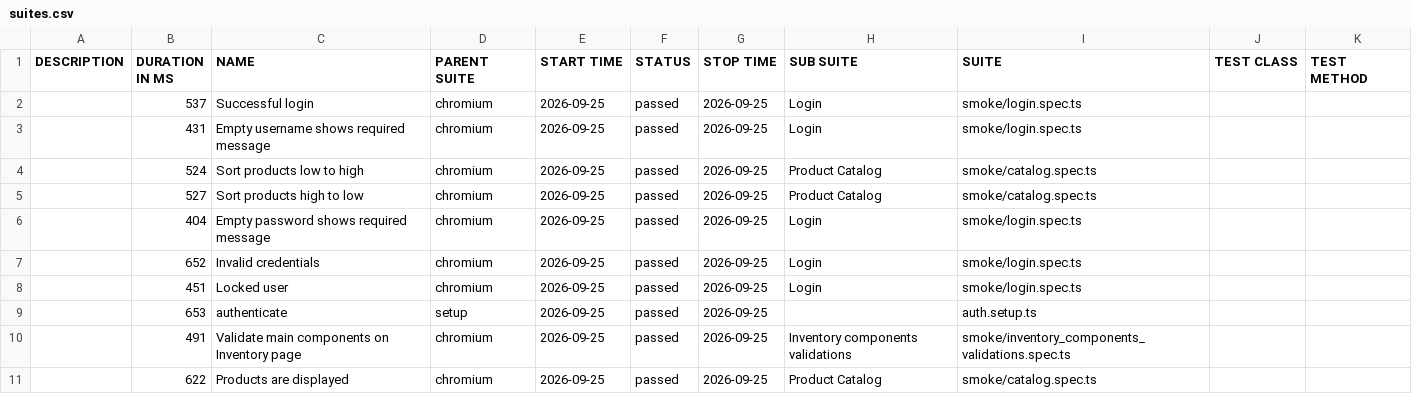
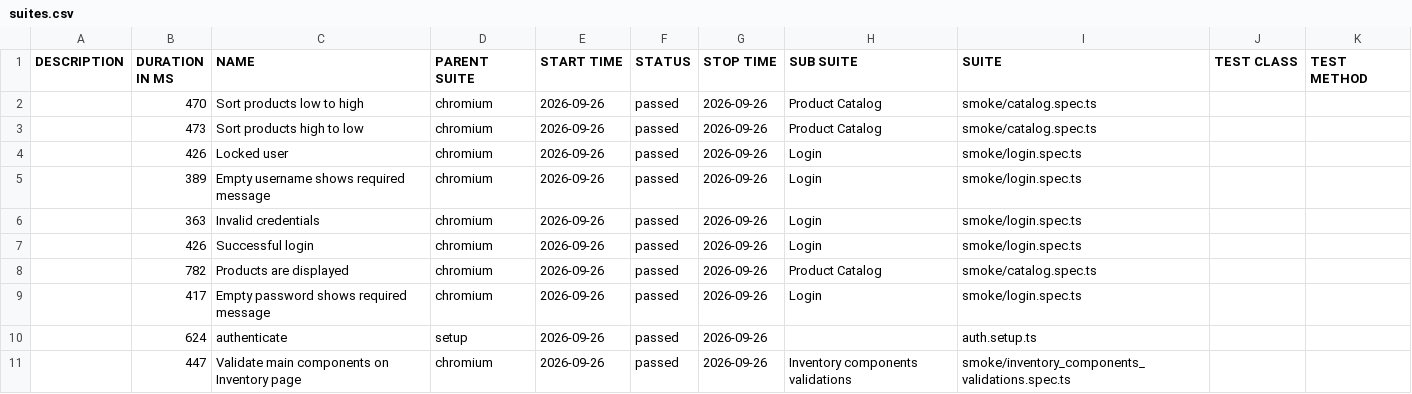
Before and after one commit to dtoseva/test-automation-framework, a CSV file: data/suites.csv, drawn as a sheet.

```diff
--- a/data/suites.csv
+++ b/data/suites.csv
@@ -1,11 +1,11 @@
 "DESCRIPTION","DURATION IN MS","NAME","PARENT SUITE","START TIME","STATUS","STOP TIME","SUB SUITE","SUITE","TEST CLASS","TEST METHOD"
-"","537","Successful login","chromium","2026-09-25","passed","2026-09-25","Login","smoke/login.spec.ts","",""
-"","431","Empty username shows required message","chromium","2026-09-25","passed","2026-09-25","Login","smoke/login.spec.ts","",""
-"","524","Sort products low to high","chromium","2026-09-25","passed","2026-09-25","Product Catalog","smoke/catalog.spec.ts","",""
-"","527","Sort products high to low","chromium","2026-09-25","passed","2026-09-25","Product Catalog","smoke/catalog.spec.ts","",""
-"","404","Empty password shows required message","chromium","2026-09-25","passed","2026-09-25","Login","smoke/login.spec.ts","",""
-"","652","Invalid credentials","chromium","2026-09-25","passed","2026-09-25","Login","smoke/login.spec.ts","",""
-"","451","Locked user","chromium","2026-09-25","passed","2026-09-25","Login","smoke/login.spec.ts","",""
-"","653","authenticate","setup","2026-09-25","passed","2026-09-25","","auth.setup.ts","",""
-"","491","Validate main components on Inventory page","chromium","2026-09-25","passed","2026-09-25","Inventory components validations","smoke/inventory_components_validations.spec.ts","",""
-"","622","Products are displayed","chromium","2026-09-25","passed","2026-09-25","Product Catalog","smoke/catalog.spec.ts","",""
+"","470","Sort products low to high","chromium","2026-09-26","passed","2026-09-26","Product Catalog","smoke/catalog.spec.ts","",""
+"","473","Sort products high to low","chromium","2026-09-26","passed","2026-09-26","Product Catalog","smoke/catalog.spec.ts","",""
+"","426","Locked user","chromium","2026-09-26","passed","2026-09-26","Login","smoke/login.spec.ts","",""
+"","389","Empty username shows required message","chromium","2026-09-26","passed","2026-09-26","Login","smoke/login.spec.ts","",""
+"","363","Invalid credentials","chromium","2026-09-26","passed","2026-09-26","Login","smoke/login.spec.ts","",""
+"","426","Successful login","chromium","2026-09-26","passed","2026-09-26","Login","smoke/login.spec.ts","",""
+"","782","Products are displayed","chromium","2026-09-26","passed","2026-09-26","Product Catalog","smoke/catalog.spec.ts","",""
+"","417","Empty password shows required message","chromium","2026-09-26","passed","2026-09-26","Login","smoke/login.spec.ts","",""
+"","624","authenticate","setup","2026-09-26","passed","2026-09-26","","auth.setup.ts","",""
+"","447","Validate main components on Inventory page","chromium","2026-09-26","passed","2026-09-26","Inventory components validations","smoke/inventory_components_validations.spec.ts","",""
```
Also changed, not shown: 40 other files.
